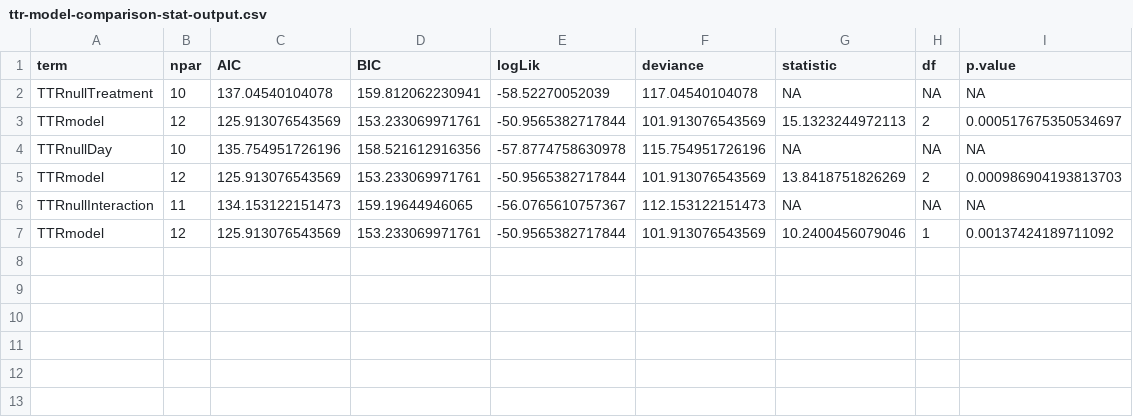
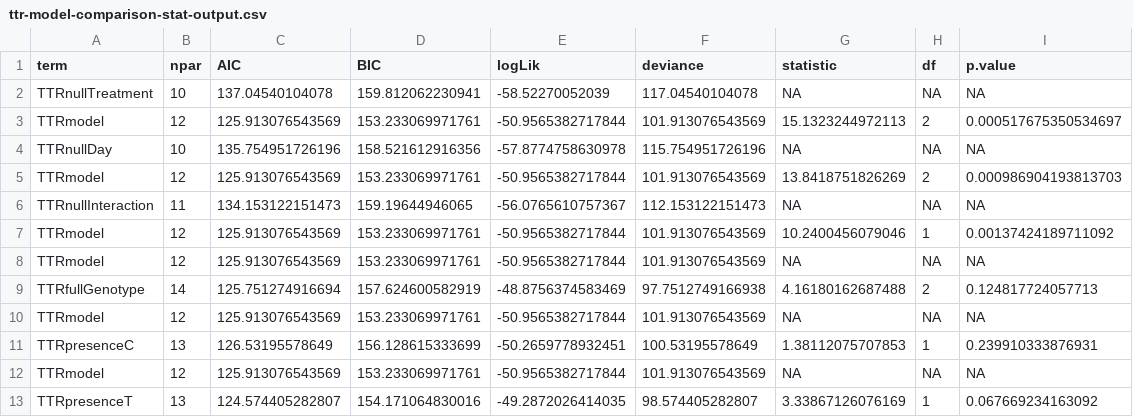
Before and after one commit to yaaminiv/wc-green-crab, a CSV file: output/03-TTR-analysis-julia/ttr-model-comparison-stat-output.csv, drawn as a sheet; the diff names each change by its address in the sheet, - before the commit and + after, or states it on an @@ line.

Commit message:
julia data figs

```diff
--- a/output/03-TTR-analysis-julia/ttr-model-comparison-stat-output.csv
+++ b/output/03-TTR-analysis-julia/ttr-model-comparison-stat-output.csv
+row 8: TTRmodel | 12 | 125.913076543569 | 153.233069971761 | -50.9565382717844 | 101.913076543569 | NA | NA | NA
+row 9: TTRfullGenotype | 14 | 125.751274916694 | 157.624600582919 | -48.8756374583469 | 97.7512749166938 | 4.16180162687488 | 2 | 0.124817724057713
+row 10: TTRmodel | 12 | 125.913076543569 | 153.233069971761 | -50.9565382717844 | 101.913076543569 | NA | NA | NA
+row 11: TTRpresenceC | 13 | 126.53195578649 | 156.128615333699 | -50.2659778932451 | 100.53195578649 | 1.38112075707853 | 1 | 0.239910333876931
+row 12: TTRmodel | 12 | 125.913076543569 | 153.233069971761 | -50.9565382717844 | 101.913076543569 | NA | NA | NA
+row 13: TTRpresenceT | 13 | 124.574405282807 | 154.171064830016 | -49.2872026414035 | 98.574405282807 | 3.33867126076169 | 1 | 0.067669234163092
```
Also changed, not shown: data/time-to-right-genotype-julia.csv, 5 other files.
